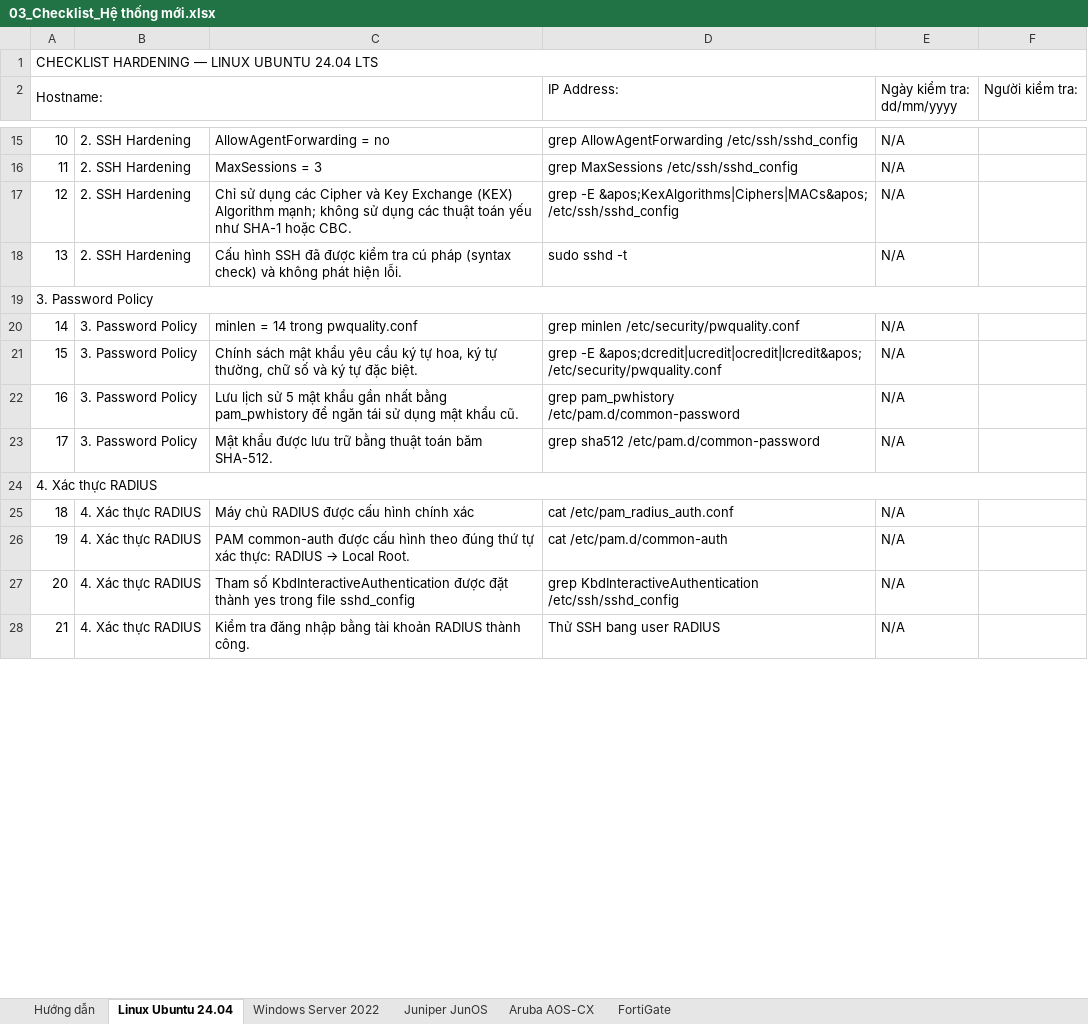
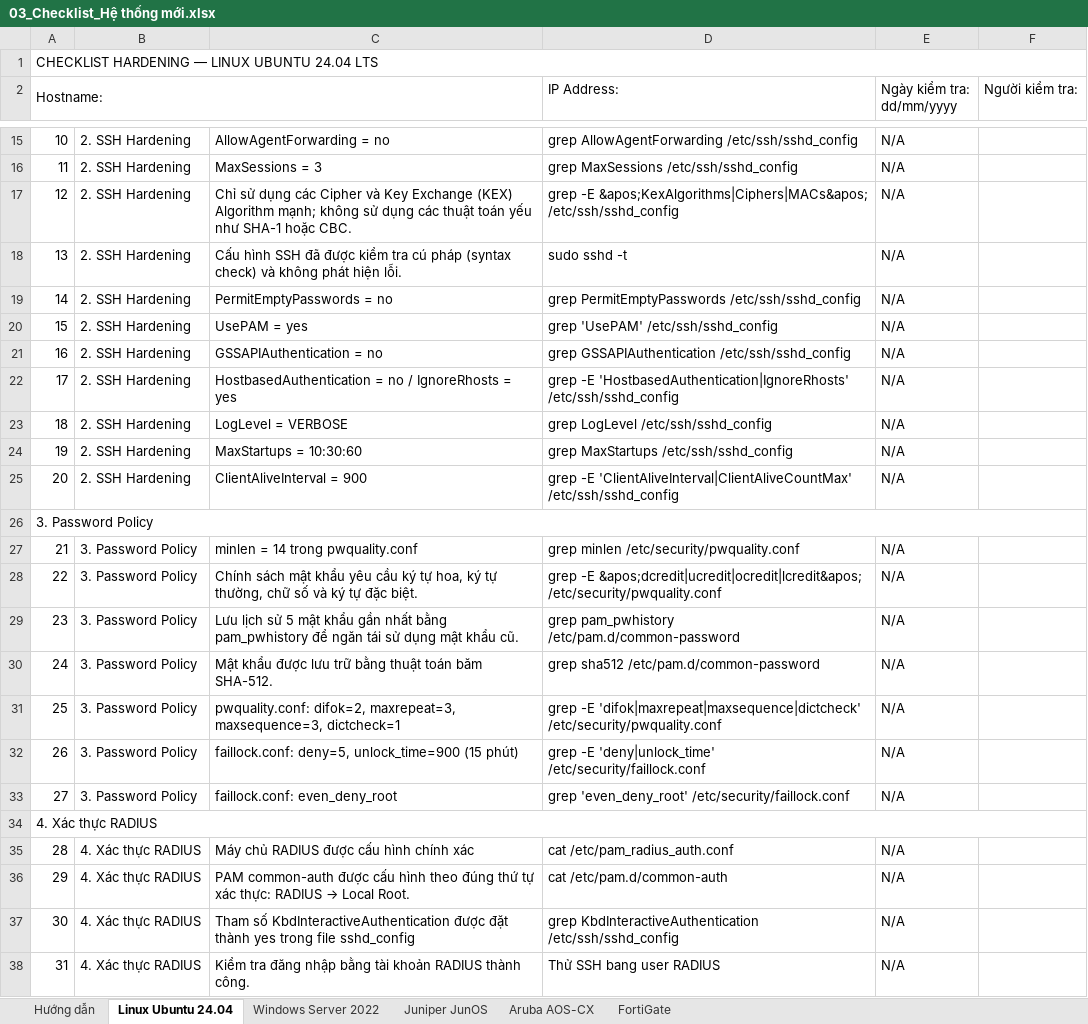
Before and after one commit to quantc31/Hardening_System_Application, an Excel workbook: templates_excel/03_Checklist_Hệ thống mới.xlsx, sheet Linux Ubuntu 24.04, drawn as a sheet; only a part is shown, gaps mark what is left out; values as stored, in another font and other column widths than the file's, no cell formats; conditional formats not drawn; addresses are those after the commit; the diff covers the shown part only; the diff names each change by its address in the sheet, - before the commit and + after, or states it on an @@ line.

```diff
--- a/templates_excel/03_Checklist_Hệ thống mới.xlsx (sheet Linux Ubuntu 24.04)
+++ b/templates_excel/03_Checklist_Hệ thống mới.xlsx (sheet Linux Ubuntu 24.04)
+row 19: 14 | 2. SSH Hardening | PermitEmptyPasswords = no | grep PermitEmptyPasswords /etc/ssh/sshd_config | N/A
+row 20: 15 | 2. SSH Hardening | UsePAM = yes | grep 'UsePAM' /etc/ssh/sshd_config | N/A
+row 21: 16 | 2. SSH Hardening | GSSAPIAuthentication = no | grep GSSAPIAuthentication /etc/ssh/sshd_config | N/A
+row 22: 17 | 2. SSH Hardening | HostbasedAuthentication = no / IgnoreRhosts = yes | grep -E 'HostbasedAuthentication|IgnoreRhosts' /etc/ssh/sshd_config | N/A
+row 23: 18 | 2. SSH Hardening | LogLevel = VERBOSE | grep LogLevel /etc/ssh/sshd_config | N/A
+row 24: 19 | 2. SSH Hardening | MaxStartups = 10:30:60 | grep MaxStartups /etc/ssh/sshd_config | N/A
+row 25: 20 | 2. SSH Hardening | ClientAliveInterval = 900 | grep -E 'ClientAliveInterval|ClientAliveCountMax' /etc/ssh/sshd_config | N/A
@@ column A (Hostname:) renumbered between rows 27 and 69 @@
+row 31: 25 | 3. Password Policy | pwquality.conf: difok=2, maxrepeat=3, maxsequence=3, dictcheck=1 | grep -E 'difok|maxrepeat|maxsequence|dictcheck' /etc/security/pwquality.conf | N/A
+row 32: 26 | 3. Password Policy | faillock.conf: deny=5, unlock_time=900 (15 phút) | grep -E 'deny|unlock_time' /etc/security/faillock.conf | N/A
+row 33: 27 | 3. Password Policy | faillock.conf: even_deny_root | grep 'even_deny_root' /etc/security/faillock.conf | N/A
```
Also changed, not shown: 8 added rows, 1 removed row and 2 edited cells elsewhere in this sheet, sheet Windows Server 2022, cell formats, formulas that keep their value, templates_excel/04_Đánh giá hệ thống hiện tại.xlsx, 1 other file.
